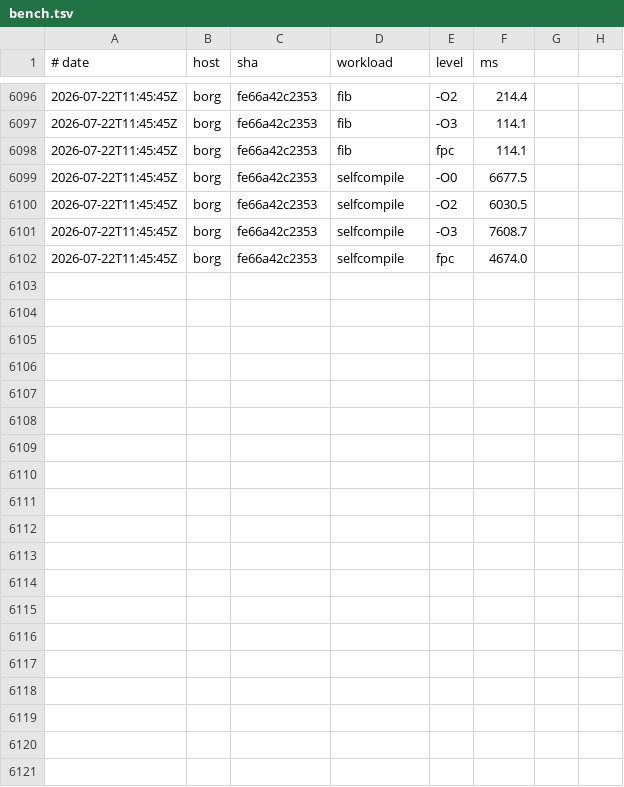
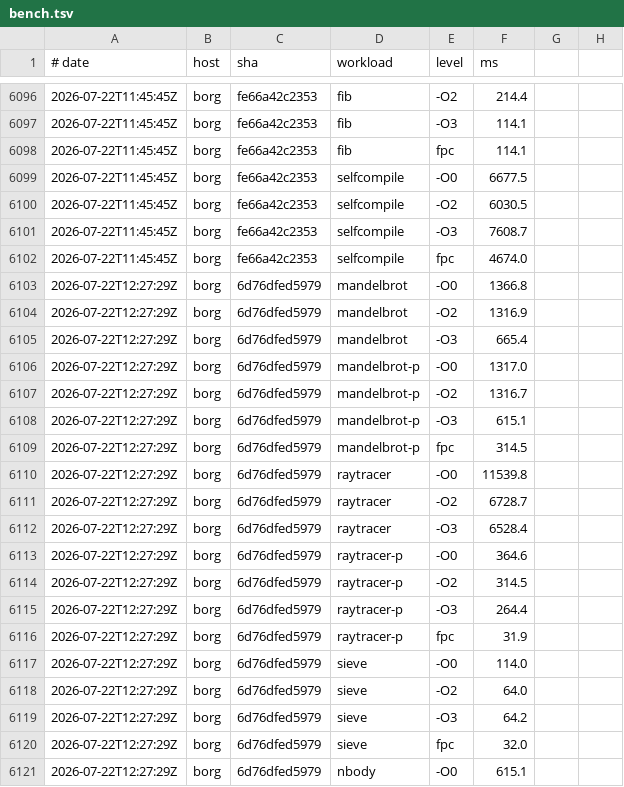
Before and after one commit to yoctobyte/pxx, a TSV file: devdocs/progress/tstate/bench.tsv, drawn as a sheet; only a part is shown, gaps mark what is left out; the diff covers the shown part only.

Commit message:
tstate(borg): bench 6d76dfed5979 ok (30 bench rows, 550 conf)

```diff
--- a/devdocs/progress/tstate/bench.tsv
+++ b/devdocs/progress/tstate/bench.tsv
@@ -6102 +6102,20 @@
 2026-07-22T11:45:45Z	borg	fe66a42c2353	selfcompile	fpc	4674.0
+2026-07-22T12:27:29Z	borg	6d76dfed5979	mandelbrot	-O0	1366.8
+2026-07-22T12:27:29Z	borg	6d76dfed5979	mandelbrot	-O2	1316.9
+2026-07-22T12:27:29Z	borg	6d76dfed5979	mandelbrot	-O3	665.4
+2026-07-22T12:27:29Z	borg	6d76dfed5979	mandelbrot-p	-O0	1317.0
+2026-07-22T12:27:29Z	borg	6d76dfed5979	mandelbrot-p	-O2	1316.7
+2026-07-22T12:27:29Z	borg	6d76dfed5979	mandelbrot-p	-O3	615.1
+2026-07-22T12:27:29Z	borg	6d76dfed5979	mandelbrot-p	fpc	314.5
+2026-07-22T12:27:29Z	borg	6d76dfed5979	raytracer	-O0	11539.8
+2026-07-22T12:27:29Z	borg	6d76dfed5979	raytracer	-O2	6728.7
+2026-07-22T12:27:29Z	borg	6d76dfed5979	raytracer	-O3	6528.4
+2026-07-22T12:27:29Z	borg	6d76dfed5979	raytracer-p	-O0	364.6
+2026-07-22T12:27:29Z	borg	6d76dfed5979	raytracer-p	-O2	314.5
+2026-07-22T12:27:29Z	borg	6d76dfed5979	raytracer-p	-O3	264.4
+2026-07-22T12:27:29Z	borg	6d76dfed5979	raytracer-p	fpc	31.9
+2026-07-22T12:27:29Z	borg	6d76dfed5979	sieve	-O0	114.0
+2026-07-22T12:27:29Z	borg	6d76dfed5979	sieve	-O2	64.0
+2026-07-22T12:27:29Z	borg	6d76dfed5979	sieve	-O3	64.2
+2026-07-22T12:27:29Z	borg	6d76dfed5979	sieve	fpc	32.0
+2026-07-22T12:27:29Z	borg	6d76dfed5979	nbody	-O0	615.1
```
Also changed, not shown: 11 added rows elsewhere in this file, 1 other file.
